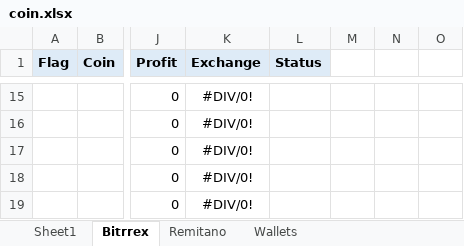
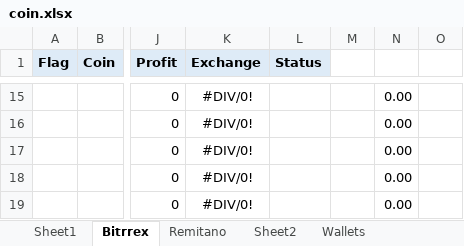
Before and after one commit to truonghaibg/works, an Excel workbook: coin/coin.xlsx, sheet Bitrrex, drawn as a sheet; only a part is shown, gaps mark what is left out; values as stored, in another font and other column widths than the file's, no borders; conditional formats not drawn; the diff covers the shown part only; the diff names each change by its address in the sheet, - before the commit and + after, or states it on an @@ line.

```diff
--- a/coin/coin.xlsx (sheet Bitrrex)
+++ b/coin/coin.xlsx (sheet Bitrrex)
+sheet tab: Sheet2
-N15:N19: (empty)
+N15:N19: 0.00
```
Also changed, not shown: 6 added rows, 6 removed rows and 25 edited cells elsewhere in this sheet, sheet Remitano, formulas that keep their value.
